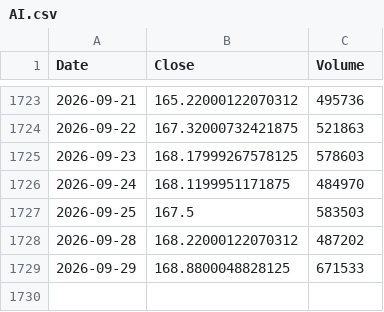
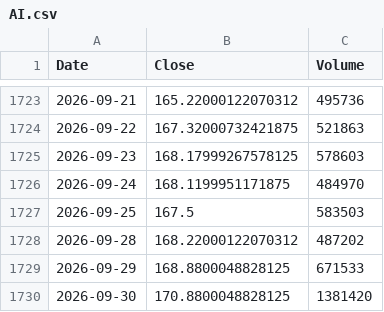
Before and after one commit to MCCdvd/lvn-STA-01, a CSV file: data/AI.csv, drawn as a sheet; only a part is shown, gaps mark what is left out.

```diff
--- a/data/AI.csv
+++ b/data/AI.csv
@@ -1729 +1729,2 @@ Date,Close,Volume
 2026-09-29,168.8800048828125,671533
+2026-09-30,170.8800048828125,1381420
```
Also changed, not shown: data/GFT.csv, data/HAW.csv, 26 other files.
